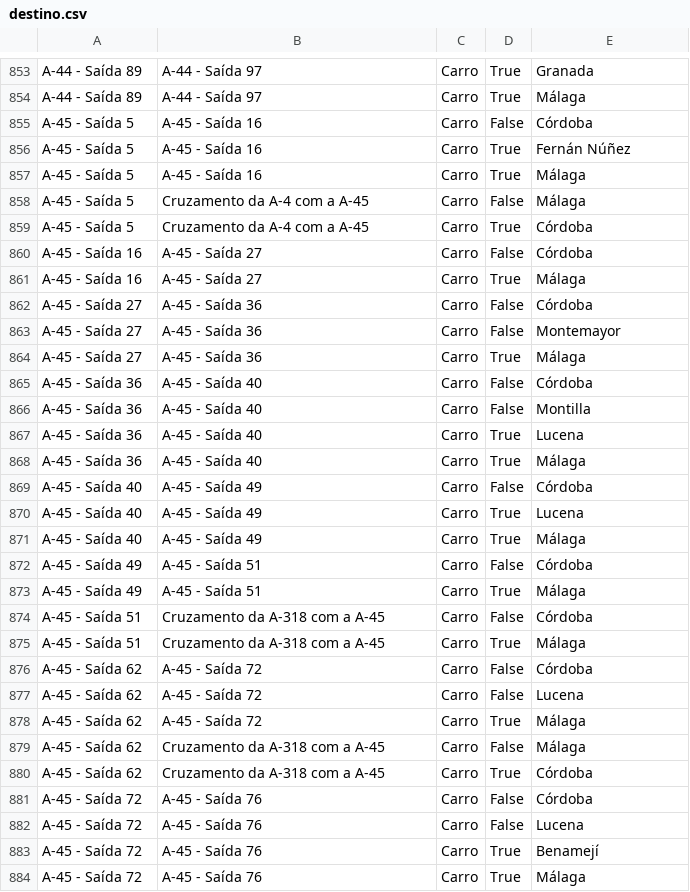
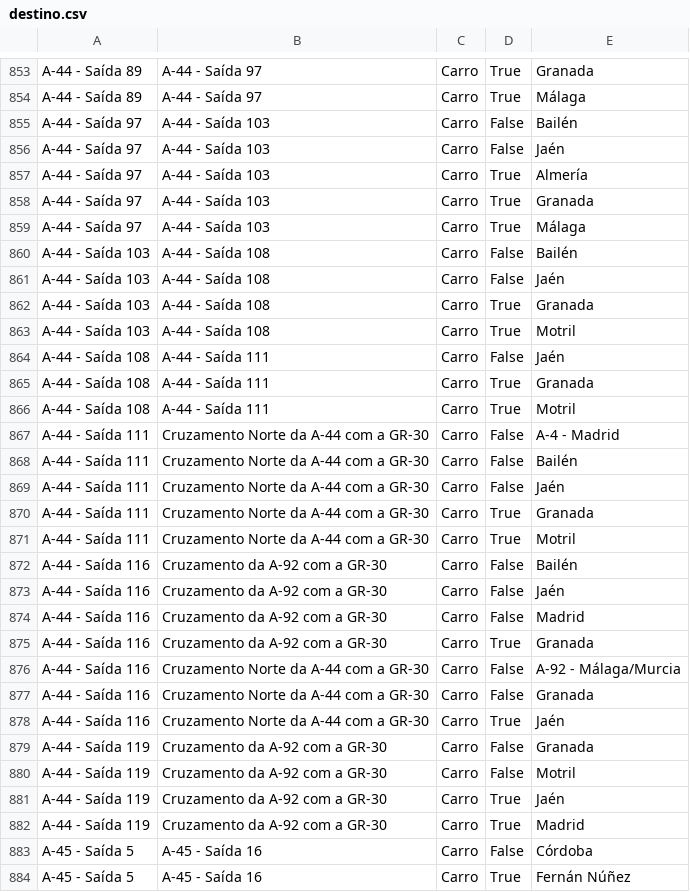
Before and after one commit to migueldgoncalves/Viajar, a CSV file: src/viajar/base_dados/destino.csv, drawn as a sheet; only a part is shown, gaps mark what is left out; the shorter side is filled out with more unchanged rows; the diff covers the shown part only.

Commit message:
Anel entre Granada, Bailén, Córdoba e Antequera

```diff
--- a/src/viajar/base_dados/destino.csv
+++ b/src/viajar/base_dados/destino.csv
@@ -854,2 +854,30 @@ A-44 - Saída 89,A-44 - Saída 97,Carro,True,Granada
 A-44 - Saída 89,A-44 - Saída 97,Carro,True,Málaga
+A-44 - Saída 97,A-44 - Saída 103,Carro,False,Bailén
+A-44 - Saída 97,A-44 - Saída 103,Carro,False,Jaén
+A-44 - Saída 97,A-44 - Saída 103,Carro,True,Almería
+A-44 - Saída 97,A-44 - Saída 103,Carro,True,Granada
+A-44 - Saída 97,A-44 - Saída 103,Carro,True,Málaga
+A-44 - Saída 103,A-44 - Saída 108,Carro,False,Bailén
+A-44 - Saída 103,A-44 - Saída 108,Carro,False,Jaén
+A-44 - Saída 103,A-44 - Saída 108,Carro,True,Granada
+A-44 - Saída 103,A-44 - Saída 108,Carro,True,Motril
+A-44 - Saída 108,A-44 - Saída 111,Carro,False,Jaén
+A-44 - Saída 108,A-44 - Saída 111,Carro,True,Granada
+A-44 - Saída 108,A-44 - Saída 111,Carro,True,Motril
+A-44 - Saída 111,Cruzamento Norte da A-44 com a GR-30,Carro,False,A-4 - Madrid
+A-44 - Saída 111,Cruzamento Norte da A-44 com a GR-30,Carro,False,Bailén
+A-44 - Saída 111,Cruzamento Norte da A-44 com a GR-30,Carro,False,Jaén
+A-44 - Saída 111,Cruzamento Norte da A-44 com a GR-30,Carro,True,Granada
+A-44 - Saída 111,Cruzamento Norte da A-44 com a GR-30,Carro,True,Motril
+A-44 - Saída 116,Cruzamento da A-92 com a GR-30,Carro,False,Bailén
+A-44 - Saída 116,Cruzamento da A-92 com a GR-30,Carro,False,Jaén
+A-44 - Saída 116,Cruzamento da A-92 com a GR-30,Carro,False,Madrid
+A-44 - Saída 116,Cruzamento da A-92 com a GR-30,Carro,True,Granada
+A-44 - Saída 116,Cruzamento Norte da A-44 com a GR-30,Carro,False,A-92 - Málaga/Murcia
+A-44 - Saída 116,Cruzamento Norte da A-44 com a GR-30,Carro,False,Granada
+A-44 - Saída 116,Cruzamento Norte da A-44 com a GR-30,Carro,True,Jaén
+A-44 - Saída 119,Cruzamento da A-92 com a GR-30,Carro,False,Granada
+A-44 - Saída 119,Cruzamento da A-92 com a GR-30,Carro,False,Motril
+A-44 - Saída 119,Cruzamento da A-92 com a GR-30,Carro,True,Jaén
+A-44 - Saída 119,Cruzamento da A-92 com a GR-30,Carro,True,Madrid
 A-45 - Saída 5,A-45 - Saída 16,Carro,False,Córdoba
```
Also changed, not shown: 7 added rows and 7 edited cells elsewhere in this file, src/viajar/base_dados/comarca.csv, src/viajar/base_dados/ligacao.csv, 3 other files.
